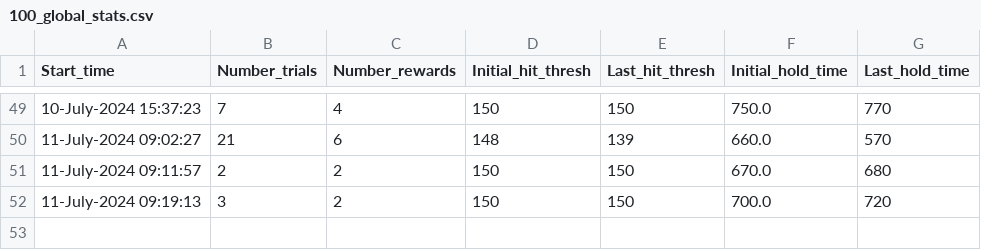
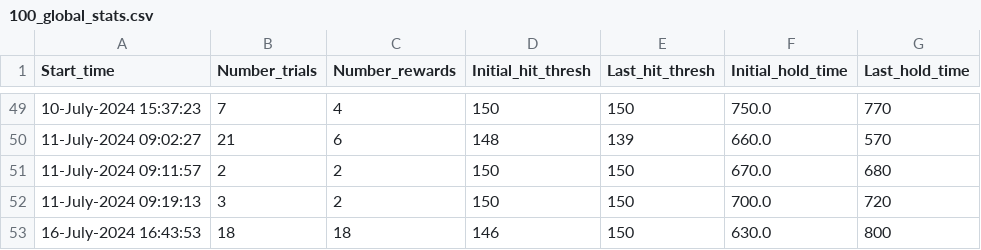
Before and after one commit to ethierlab/Motopya, a CSV file: RatTaskPyRaspPi/100/100_global_stats.csv, drawn as a sheet; only a part is shown, gaps mark what is left out.

Commit message:
misc: merge

```diff
--- a/RatTaskPyRaspPi/100/100_global_stats.csv
+++ b/RatTaskPyRaspPi/100/100_global_stats.csv
@@ -52 +52,2 @@ Start_time,Number_trials,Number_rewards,Initial_hit_thresh,Last_hit_thresh,Initi
 11-July-2024 09:19:13,3,2,150,150,700.0,720
+16-July-2024 16:43:53,18,18,146,150,630.0,800
```
